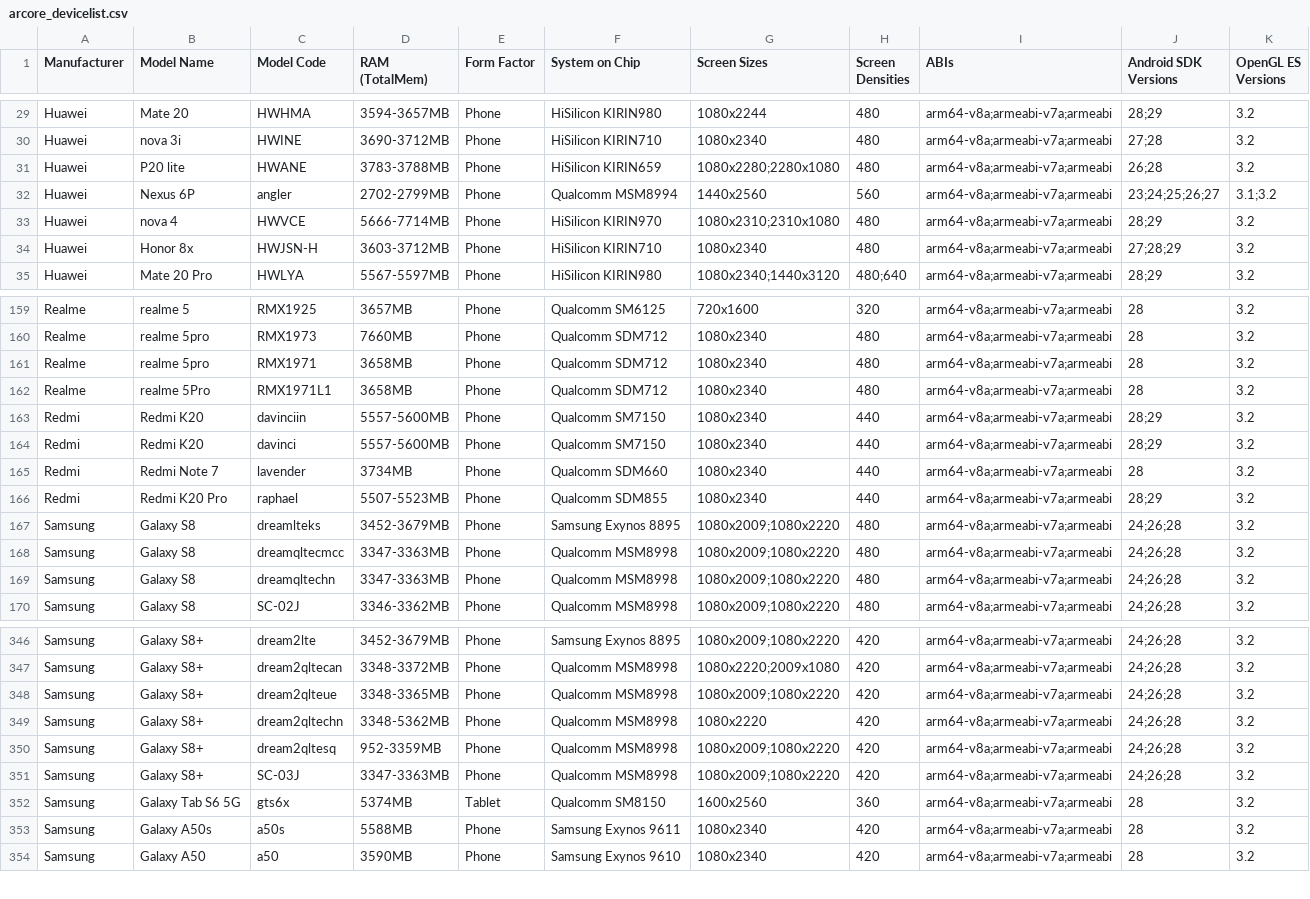
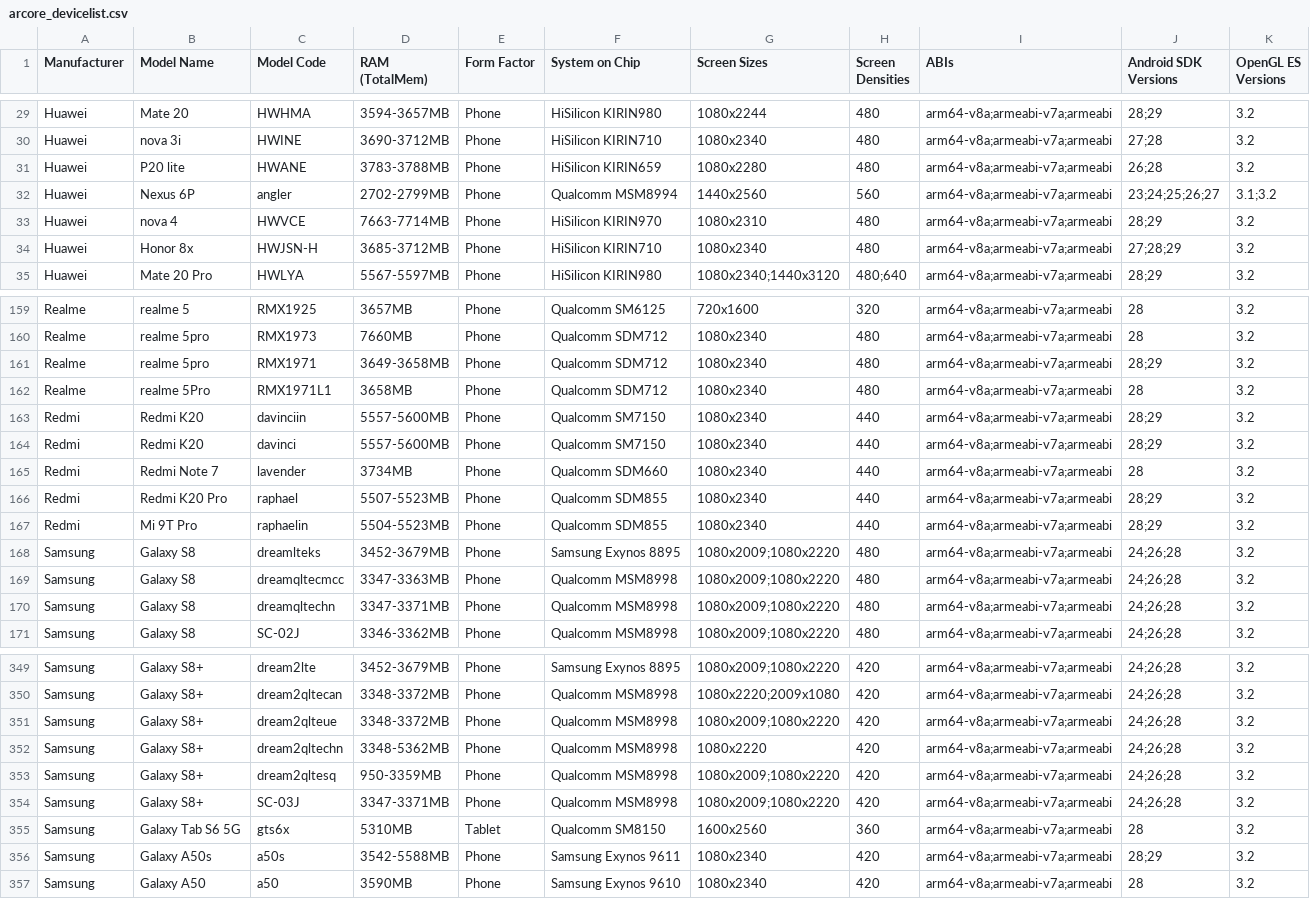
Before and after one commit to rolandsmeenk/ARCore-devices, a CSV file: arcore_devicelist.csv, drawn as a sheet; only a part is shown, gaps mark what is left out; the diff covers the shown part only.

```diff
--- a/arcore_devicelist.csv
+++ b/arcore_devicelist.csv
@@ -30,6 +30,6 @@ Huawei,Mate 20,HWHMA,3594-3657MB,Phone,HiSilicon KIRIN980,1080x2244,480,arm64-v8
 Huawei,nova 3i,HWINE,3690-3712MB,Phone,HiSilicon KIRIN710,1080x2340,480,arm64-v8a;armeabi-v7a;armeabi,27;28,3.2
-Huawei,P20 lite,HWANE,3783-3788MB,Phone,HiSilicon KIRIN659,1080x2280;2280x1080,480,arm64-v8a;armeabi-v7a;armeabi,26;28,3.2
+Huawei,P20 lite,HWANE,3783-3788MB,Phone,HiSilicon KIRIN659,1080x2280,480,arm64-v8a;armeabi-v7a;armeabi,26;28,3.2
 Huawei,Nexus 6P,angler,2702-2799MB,Phone,Qualcomm MSM8994,1440x2560,560,arm64-v8a;armeabi-v7a;armeabi,23;24;25;26;27,3.1;3.2
-Huawei,nova 4,HWVCE,5666-7714MB,Phone,HiSilicon KIRIN970,1080x2310;2310x1080,480,arm64-v8a;armeabi-v7a;armeabi,28;29,3.2
-Huawei,Honor 8x,HWJSN-H,3603-3712MB,Phone,HiSilicon KIRIN710,1080x2340,480,arm64-v8a;armeabi-v7a;armeabi,27;28;29,3.2
+Huawei,nova 4,HWVCE,7663-7714MB,Phone,HiSilicon KIRIN970,1080x2310,480,arm64-v8a;armeabi-v7a;armeabi,28;29,3.2
+Huawei,Honor 8x,HWJSN-H,3685-3712MB,Phone,HiSilicon KIRIN710,1080x2340,480,arm64-v8a;armeabi-v7a;armeabi,27;28;29,3.2
 Huawei,Mate 20 Pro,HWLYA,5567-5597MB,Phone,HiSilicon KIRIN980,1080x2340;1440x3120,480;640,arm64-v8a;armeabi-v7a;armeabi,28;29,3.2
@@ -160,3 +160,3 @@ Realme,realme 5,RMX1925,3657MB,Phone,Qualcomm SM6125,720x1600,320,arm64-v8a;arme
 Realme,realme 5pro,RMX1973,7660MB,Phone,Qualcomm SDM712,1080x2340,480,arm64-v8a;armeabi-v7a;armeabi,28,3.2
-Realme,realme 5pro,RMX1971,3658MB,Phone,Qualcomm SDM712,1080x2340,480,arm64-v8a;armeabi-v7a;armeabi,28,3.2
+Realme,realme 5pro,RMX1971,3649-3658MB,Phone,Qualcomm SDM712,1080x2340,480,arm64-v8a;armeabi-v7a;armeabi,28;29,3.2
 Realme,realme 5Pro,RMX1971L1,3658MB,Phone,Qualcomm SDM712,1080x2340,480,arm64-v8a;armeabi-v7a;armeabi,28,3.2
@@ -166,5 +166,6 @@ Redmi,Redmi  Note  7,lavender,3734MB,Phone,Qualcomm SDM660,1080x2340,440,arm64-v
 Redmi,Redmi K20 Pro,raphael,5507-5523MB,Phone,Qualcomm SDM855,1080x2340,440,arm64-v8a;armeabi-v7a;armeabi,28;29,3.2
+Redmi,Mi  9T  Pro,raphaelin,5504-5523MB,Phone,Qualcomm SDM855,1080x2340,440,arm64-v8a;armeabi-v7a;armeabi,28;29,3.2
 Samsung,Galaxy S8,dreamlteks,3452-3679MB,Phone,Samsung Exynos 8895,1080x2009;1080x2220,480,arm64-v8a;armeabi-v7a;armeabi,24;26;28,3.2
 Samsung,Galaxy S8,dreamqltecmcc,3347-3363MB,Phone,Qualcomm MSM8998,1080x2009;1080x2220,480,arm64-v8a;armeabi-v7a;armeabi,24;26;28,3.2
-Samsung,Galaxy S8,dreamqltechn,3347-3363MB,Phone,Qualcomm MSM8998,1080x2009;1080x2220,480,arm64-v8a;armeabi-v7a;armeabi,24;26;28,3.2
+Samsung,Galaxy S8,dreamqltechn,3347-3371MB,Phone,Qualcomm MSM8998,1080x2009;1080x2220,480,arm64-v8a;armeabi-v7a;armeabi,24;26;28,3.2
 Samsung,Galaxy S8,SC-02J,3346-3362MB,Phone,Qualcomm MSM8998,1080x2009;1080x2220,480,arm64-v8a;armeabi-v7a;armeabi,24;26;28,3.2
@@ -347,8 +350,8 @@ Samsung,Galaxy S8+,dream2lte,3452-3679MB,Phone,Samsung Exynos 8895,1080x2009;108
 Samsung,Galaxy S8+,dream2qltecan,3348-3372MB,Phone,Qualcomm MSM8998,1080x2220;2009x1080,420,arm64-v8a;armeabi-v7a;armeabi,24;26;28,3.2
-Samsung,Galaxy S8+,dream2qlteue,3348-3365MB,Phone,Qualcomm MSM8998,1080x2009;1080x2220,420,arm64-v8a;armeabi-v7a;armeabi,24;26;28,3.2
+Samsung,Galaxy S8+,dream2qlteue,3348-3372MB,Phone,Qualcomm MSM8998,1080x2009;1080x2220,420,arm64-v8a;armeabi-v7a;armeabi,24;26;28,3.2
 Samsung,Galaxy S8+,dream2qltechn,3348-5362MB,Phone,Qualcomm MSM8998,1080x2220,420,arm64-v8a;armeabi-v7a;armeabi,24;26;28,3.2
-Samsung,Galaxy S8+,dream2qltesq,952-3359MB,Phone,Qualcomm MSM8998,1080x2009;1080x2220,420,arm64-v8a;armeabi-v7a;armeabi,24;26;28,3.2
-Samsung,Galaxy S8+,SC-03J,3347-3363MB,Phone,Qualcomm MSM8998,1080x2009;1080x2220,420,arm64-v8a;armeabi-v7a;armeabi,24;26;28,3.2
-Samsung,Galaxy Tab S6 5G,gts6x,5374MB,Tablet,Qualcomm SM8150,1600x2560,360,arm64-v8a;armeabi-v7a;armeabi,28,3.2
-Samsung,Galaxy A50s,a50s,5588MB,Phone,Samsung Exynos 9611,1080x2340,420,arm64-v8a;armeabi-v7a;armeabi,28,3.2
+Samsung,Galaxy S8+,dream2qltesq,950-3359MB,Phone,Qualcomm MSM8998,1080x2009;1080x2220,420,arm64-v8a;armeabi-v7a;armeabi,24;26;28,3.2
+Samsung,Galaxy S8+,SC-03J,3347-3371MB,Phone,Qualcomm MSM8998,1080x2009;1080x2220,420,arm64-v8a;armeabi-v7a;armeabi,24;26;28,3.2
+Samsung,Galaxy Tab S6 5G,gts6x,5310MB,Tablet,Qualcomm SM8150,1600x2560,360,arm64-v8a;armeabi-v7a;armeabi,28,3.2
+Samsung,Galaxy A50s,a50s,3542-5588MB,Phone,Samsung Exynos 9611,1080x2340,420,arm64-v8a;armeabi-v7a;armeabi,28;29,3.2
 Samsung,Galaxy A50,a50,3590MB,Phone,Samsung Exynos 9610,1080x2340,420,arm64-v8a;armeabi-v7a;armeabi,28,3.2
```
Also changed, not shown: 5 added rows, 3 removed rows and 39 edited cells elsewhere in this file.
